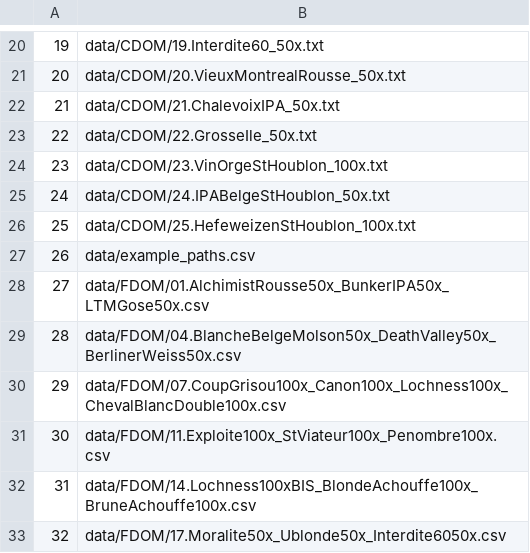
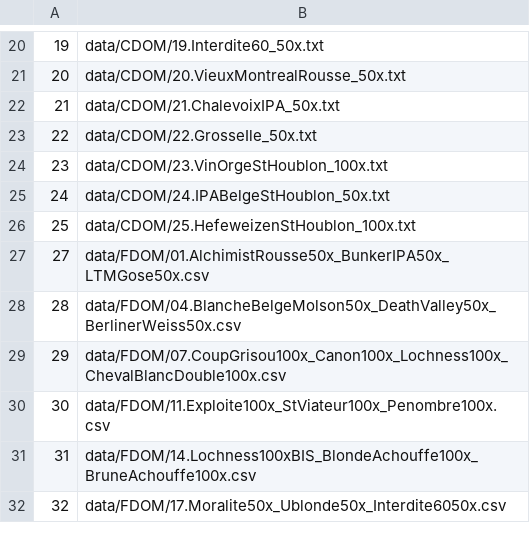
Before and after one commit to RichardLaBrie/paRafac_correction, a CSV file: example_paths.csv, drawn as a sheet; only a part is shown, gaps mark what is left out; the diff names each change by its address in the sheet, - before the commit and + after, or states it on an @@ line.

Commit message:
Update example_paths.csv

```diff
--- a/example_paths.csv
+++ b/example_paths.csv
-row 27: 26 | data/example_paths.csv
```
